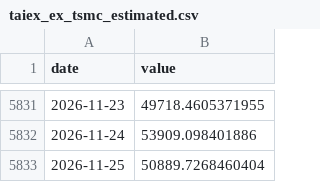
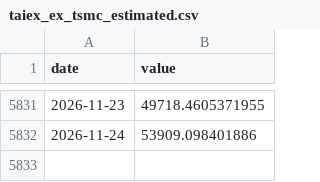
Before and after one commit to Kacaw/TAIEXtoVT, a CSV file: data/taiex_ex_tsmc_estimated.csv, drawn as a sheet; only a part is shown, gaps mark what is left out.

```diff
--- a/data/taiex_ex_tsmc_estimated.csv
+++ b/data/taiex_ex_tsmc_estimated.csv
@@ -5832,2 +5832 @@ date,value
 2026-11-24,53909.098401886
-2026-11-25,50889.7268460404
```
Also changed, not shown: data/ewh.csv, data/ewj.csv, 6 other files.
